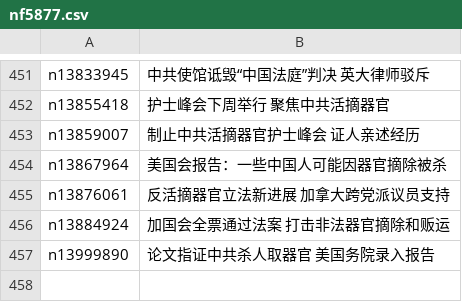
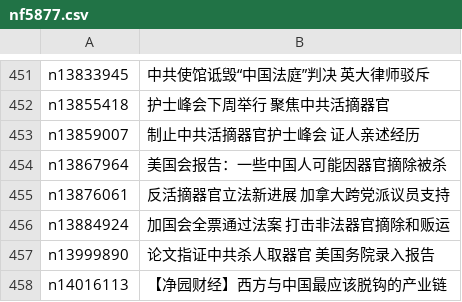
Before and after one commit to epic-marker/epoch-special, a CSV file: indexes/nf5877.csv, drawn as a sheet; only a part is shown, gaps mark what is left out; the diff names each change by its address in the sheet, - before the commit and + after, or states it on an @@ line.

```diff
--- a/indexes/nf5877.csv
+++ b/indexes/nf5877.csv
+row 458: n14016113 | 【净园财经】西方与中国最应该脱钩的产业链
```
Also changed, not shown: indexes/nf4379.csv, 23 other files.
